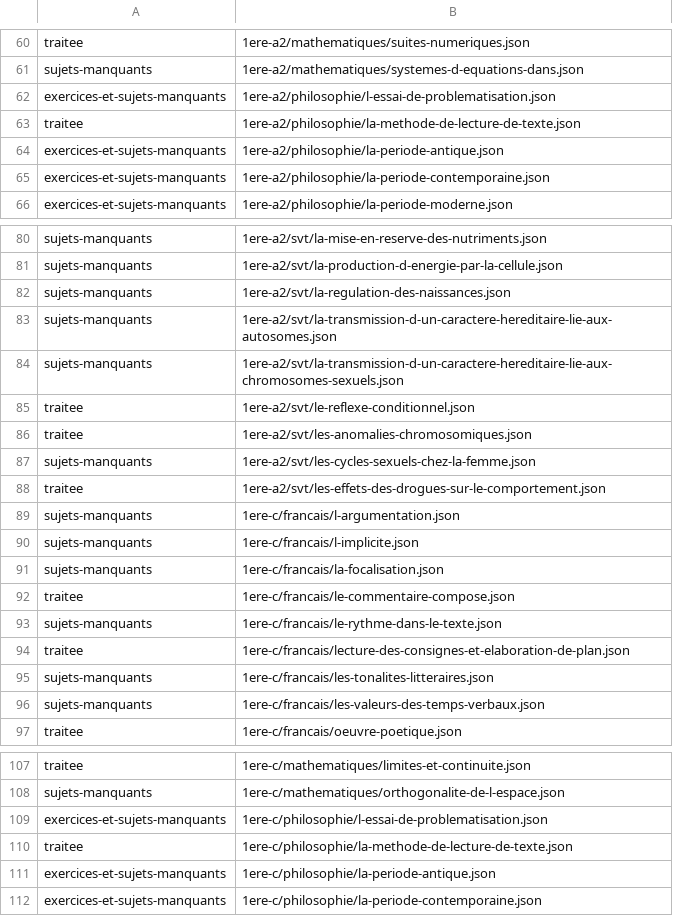
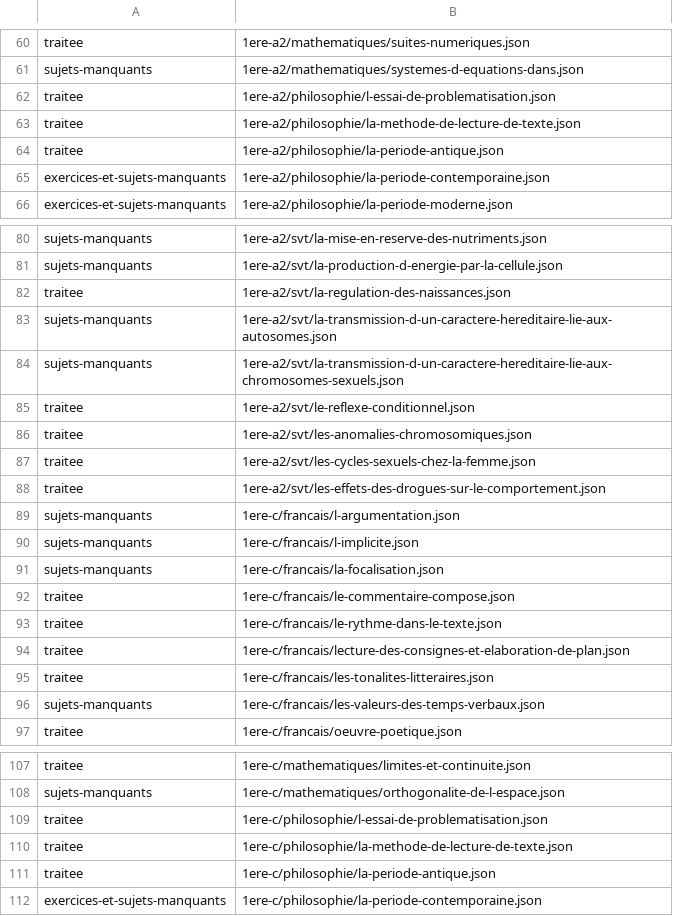
Before and after one commit to Lnclassapp/App.Lnclassapp, a TSV file: docs/chantiers/base-de-lecons/classement.tsv, drawn as a sheet; only a part is shown, gaps mark what is left out; the diff covers the shown part only.

```diff
--- a/docs/chantiers/base-de-lecons/classement.tsv
+++ b/docs/chantiers/base-de-lecons/classement.tsv
@@ -61,5 +61,5 @@ traitee	1ere-a2/mathematiques/suites-numeriques.json
 sujets-manquants	1ere-a2/mathematiques/systemes-d-equations-dans.json
-exercices-et-sujets-manquants	1ere-a2/philosophie/l-essai-de-problematisation.json
+traitee	1ere-a2/philosophie/l-essai-de-problematisation.json
 traitee	1ere-a2/philosophie/la-methode-de-lecture-de-texte.json
-exercices-et-sujets-manquants	1ere-a2/philosophie/la-periode-antique.json
+traitee	1ere-a2/philosophie/la-periode-antique.json
 exercices-et-sujets-manquants	1ere-a2/philosophie/la-periode-contemporaine.json
@@ -81,3 +81,3 @@ sujets-manquants	1ere-a2/svt/la-mise-en-reserve-des-nutriments.json
 sujets-manquants	1ere-a2/svt/la-production-d-energie-par-la-cellule.json
-sujets-manquants	1ere-a2/svt/la-regulation-des-naissances.json
+traitee	1ere-a2/svt/la-regulation-des-naissances.json
 sujets-manquants	1ere-a2/svt/la-transmission-d-un-caractere-hereditaire-lie-aux-autosomes.json
@@ -86,3 +86,3 @@ traitee	1ere-a2/svt/le-reflexe-conditionnel.json
 traitee	1ere-a2/svt/les-anomalies-chromosomiques.json
-sujets-manquants	1ere-a2/svt/les-cycles-sexuels-chez-la-femme.json
+traitee	1ere-a2/svt/les-cycles-sexuels-chez-la-femme.json
 traitee	1ere-a2/svt/les-effets-des-drogues-sur-le-comportement.json
@@ -92,5 +92,5 @@ sujets-manquants	1ere-c/francais/la-focalisation.json
 traitee	1ere-c/francais/le-commentaire-compose.json
-sujets-manquants	1ere-c/francais/le-rythme-dans-le-texte.json
+traitee	1ere-c/francais/le-rythme-dans-le-texte.json
 traitee	1ere-c/francais/lecture-des-consignes-et-elaboration-de-plan.json
-sujets-manquants	1ere-c/francais/les-tonalites-litteraires.json
+traitee	1ere-c/francais/les-tonalites-litteraires.json
 sujets-manquants	1ere-c/francais/les-valeurs-des-temps-verbaux.json
@@ -108,5 +108,5 @@ traitee	1ere-c/mathematiques/limites-et-continuite.json
 sujets-manquants	1ere-c/mathematiques/orthogonalite-de-l-espace.json
-exercices-et-sujets-manquants	1ere-c/philosophie/l-essai-de-problematisation.json
+traitee	1ere-c/philosophie/l-essai-de-problematisation.json
 traitee	1ere-c/philosophie/la-methode-de-lecture-de-texte.json
-exercices-et-sujets-manquants	1ere-c/philosophie/la-periode-antique.json
+traitee	1ere-c/philosophie/la-periode-antique.json
 exercices-et-sujets-manquants	1ere-c/philosophie/la-periode-contemporaine.json
```
Also changed, not shown: 18 edited cells elsewhere in this file, 55 other files.
